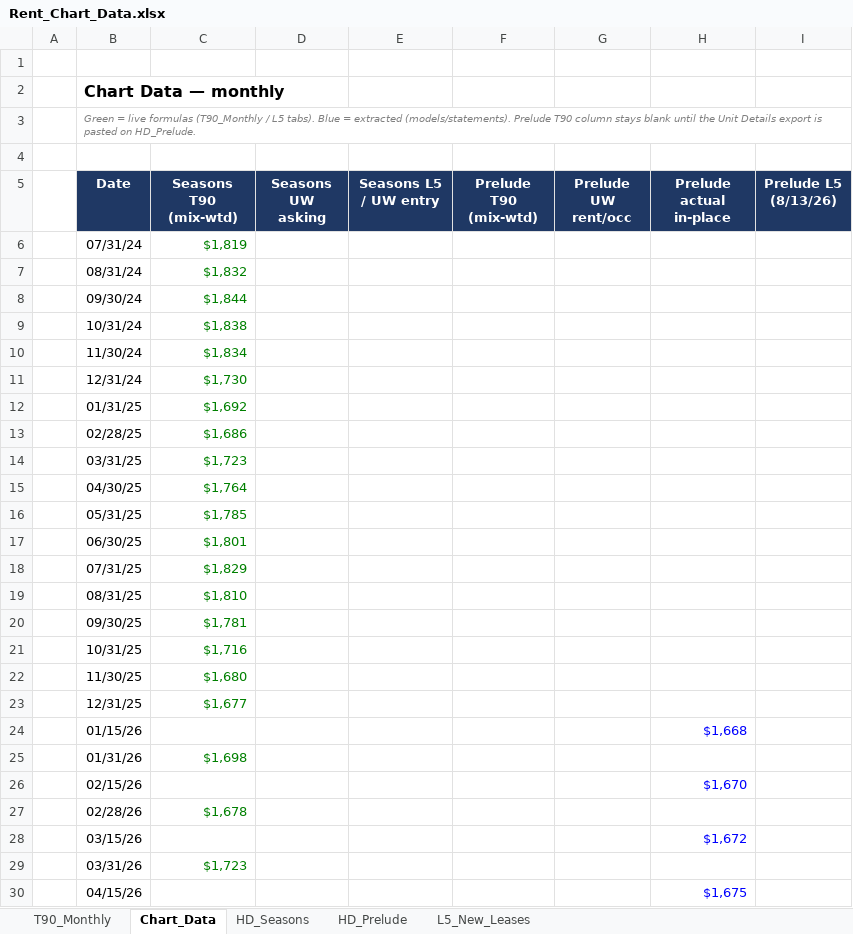
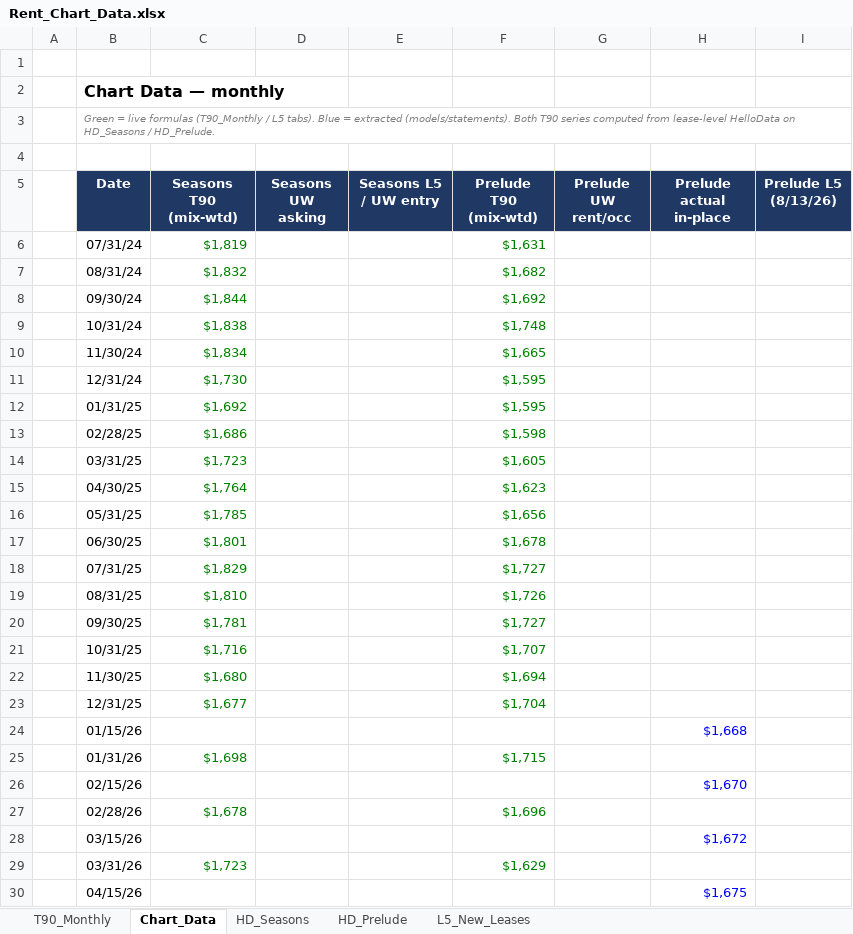
Before and after one commit to rich-f-ritter/Boise-Deals, an Excel workbook: knowledge/exhibits/Rent_Chart_Data.xlsx, sheet Chart_Data, drawn as a sheet; only a part is shown; values as stored, in another font and other column widths than the file's, no borders; the diff covers the shown part only; the diff names each change by its address in the sheet, - before the commit and + after, or states it on an @@ line.

```diff
--- a/knowledge/exhibits/Rent_Chart_Data.xlsx (sheet Chart_Data)
+++ b/knowledge/exhibits/Rent_Chart_Data.xlsx (sheet Chart_Data)
-B3 (Date): …extracted (models/statements). Prelude T90 column stays blank until the Unit Details export is pasted on HD_Prelude.
+B3 (Date): …extracted (models/statements). Both T90 series computed from lease-level HelloData on HD_Seasons / HD_Prelude.
-F6 (Prelude T90 (mix-wtd)): (empty)
+F6 (Prelude T90 (mix-wtd)): $1,631
-F7 (Prelude T90 (mix-wtd)): (empty)
+F7 (Prelude T90 (mix-wtd)): $1,682
-F8 (Prelude T90 (mix-wtd)): (empty)
+F8 (Prelude T90 (mix-wtd)): $1,692
-F9 (Prelude T90 (mix-wtd)): (empty)
+F9 (Prelude T90 (mix-wtd)): $1,748
-F10 (Prelude T90 (mix-wtd)): (empty)
+F10 (Prelude T90 (mix-wtd)): $1,665
-F11:F12 (Prelude T90 (mix-wtd)): (empty)
+F11:F12 (Prelude T90 (mix-wtd)): $1,595
-F13 (Prelude T90 (mix-wtd)): (empty)
+F13 (Prelude T90 (mix-wtd)): $1,598
-F14 (Prelude T90 (mix-wtd)): (empty)
+F14 (Prelude T90 (mix-wtd)): $1,605
-F15 (Prelude T90 (mix-wtd)): (empty)
+F15 (Prelude T90 (mix-wtd)): $1,623
-F16 (Prelude T90 (mix-wtd)): (empty)
+F16 (Prelude T90 (mix-wtd)): $1,656
-F17 (Prelude T90 (mix-wtd)): (empty)
+F17 (Prelude T90 (mix-wtd)): $1,678
-F18 (Prelude T90 (mix-wtd)): (empty)
+F18 (Prelude T90 (mix-wtd)): $1,727
-F19 (Prelude T90 (mix-wtd)): (empty)
+F19 (Prelude T90 (mix-wtd)): $1,726
-F20 (Prelude T90 (mix-wtd)): (empty)
+F20 (Prelude T90 (mix-wtd)): $1,727
-F21 (Prelude T90 (mix-wtd)): (empty)
+F21 (Prelude T90 (mix-wtd)): $1,707
-F22 (Prelude T90 (mix-wtd)): (empty)
+F22 (Prelude T90 (mix-wtd)): $1,694
-F23 (Prelude T90 (mix-wtd)): (empty)
+F23 (Prelude T90 (mix-wtd)): $1,704
-F25 (Prelude T90 (mix-wtd)): (empty)
+F25 (Prelude T90 (mix-wtd)): $1,715
-F27 (Prelude T90 (mix-wtd)): (empty)
+F27 (Prelude T90 (mix-wtd)): $1,696
-F29 (Prelude T90 (mix-wtd)): (empty)
+F29 (Prelude T90 (mix-wtd)): $1,629
```
Also changed, not shown: 5 edited cells elsewhere in this sheet, sheet HD_Prelude, sheet T90_Monthly, 1 other file.
